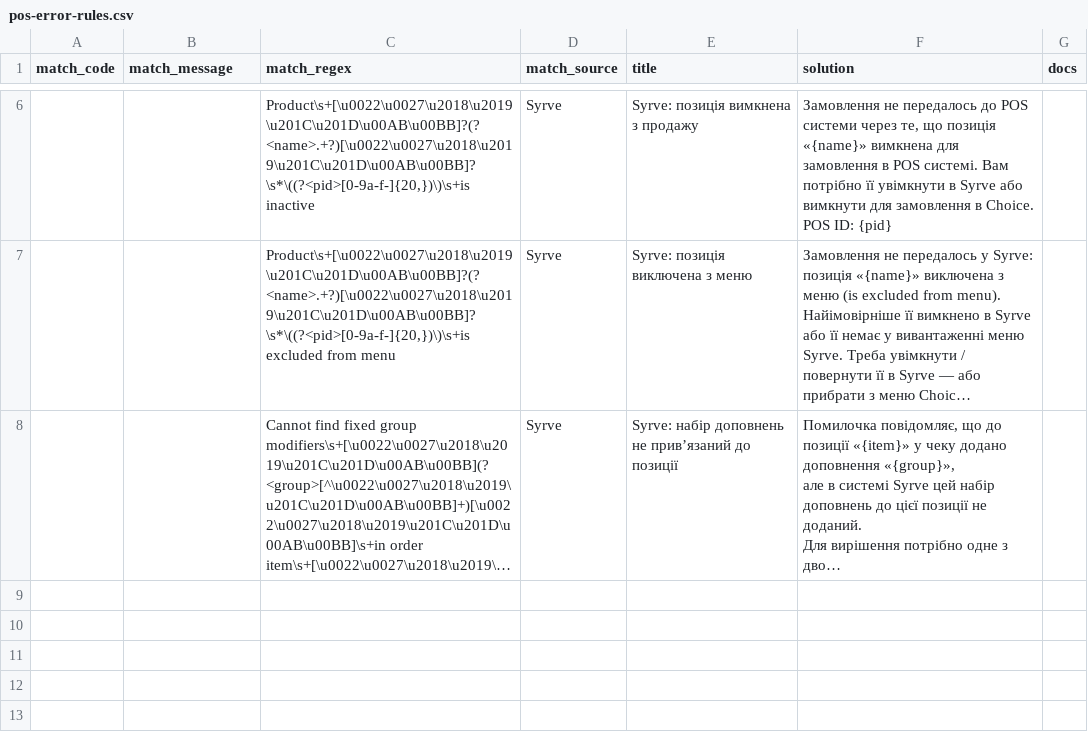
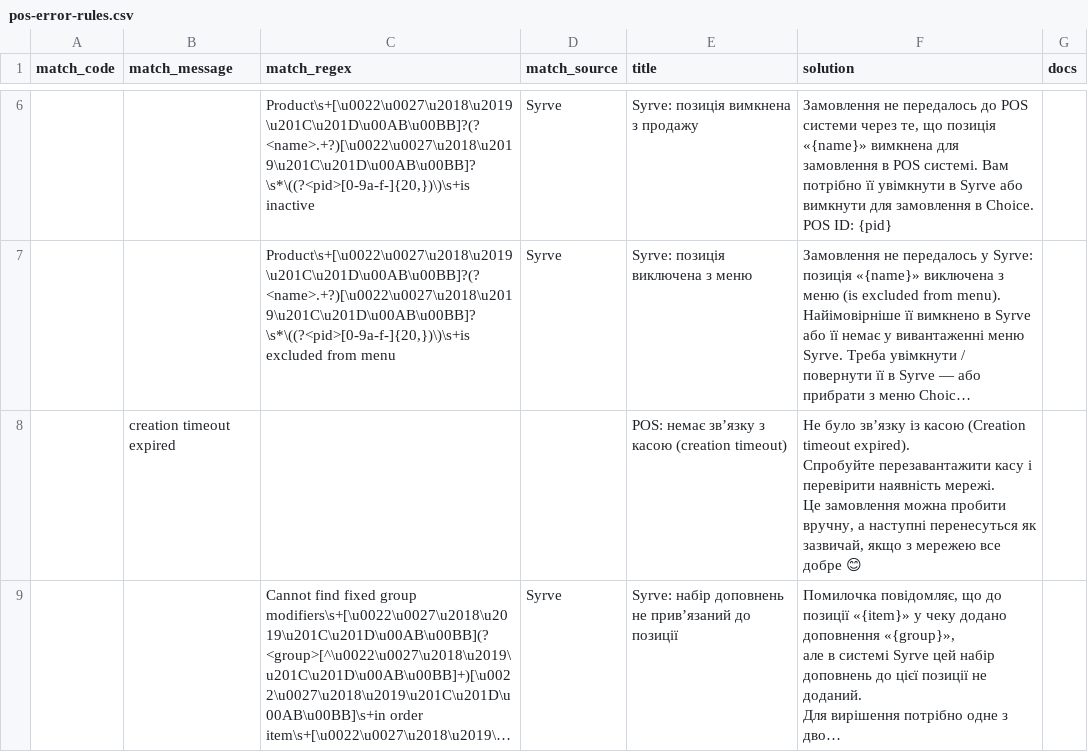
Before and after one commit to Makson369/choiceqr-pos-error-helper, a CSV file: pos-error-rules.csv, drawn as a sheet; only a part is shown, gaps mark what is left out; long unchanged cells end in …; ↵ is a line break in a cell; the diff names each change by its address in the sheet, - before the commit and + after, or states it on an @@ line.

```diff
--- a/pos-error-rules.csv
+++ b/pos-error-rules.csv
+row 8:  | creation timeout expired |  |  | POS: немає звʼязку з касою (creation timeout) | Не було звʼязку із касою (Creation timeout expired). ↵ Спробуйте перезавантажити касу і перевірити наявність мережі. ↵ Це замовлення можна пробити вручну, а наступні перенесуться як зазвичай, якщо з мережею все добре 😊
```
Also changed, not shown: 2 other files.
